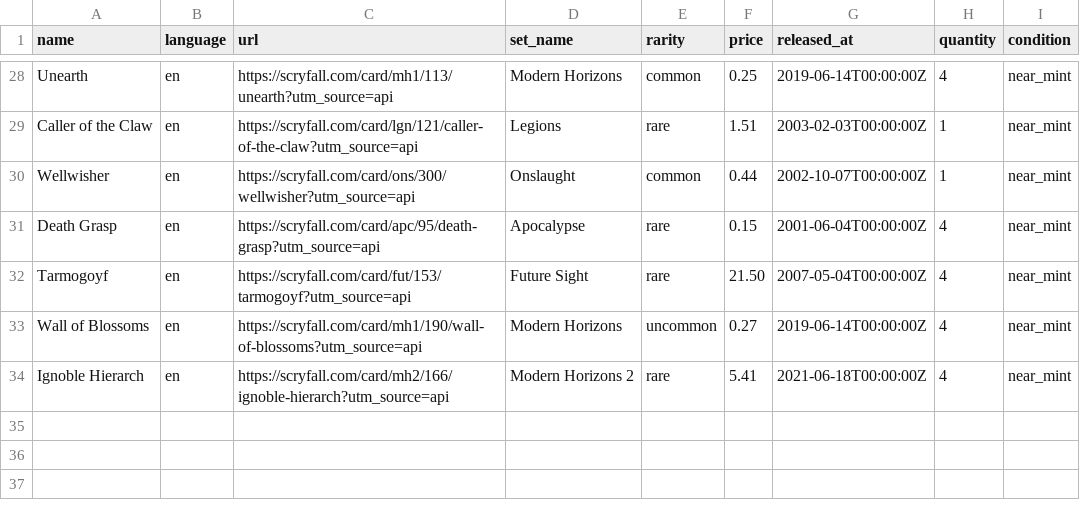
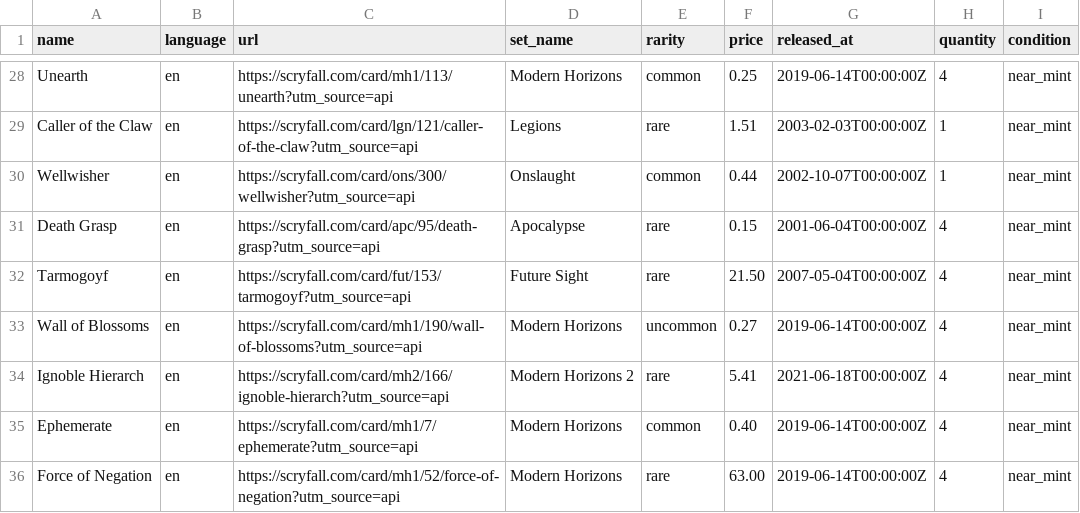
Before and after one commit to maitesin/mtga, a CSV file: devops/csv/collection.csv, drawn as a sheet; only a part is shown, gaps mark what is left out; the diff names each change by its address in the sheet, - before the commit and + after, or states it on an @@ line.

Commit message:
Update CSV

```diff
--- a/devops/csv/collection.csv
+++ b/devops/csv/collection.csv
+row 35: Ephemerate | en | https://scryfall.com/card/mh1/7/ephemerate?utm_source=api | Modern Horizons | common | 0.40 | 2019-06-14T00:00:00Z | 4 | near_mint
+row 36: Force of Negation | en | https://scryfall.com/card/mh1/52/force-of-negation?utm_source=api | Modern Horizons | rare | 63.00 | 2019-06-14T00:00:00Z | 4 | near_mint
```
